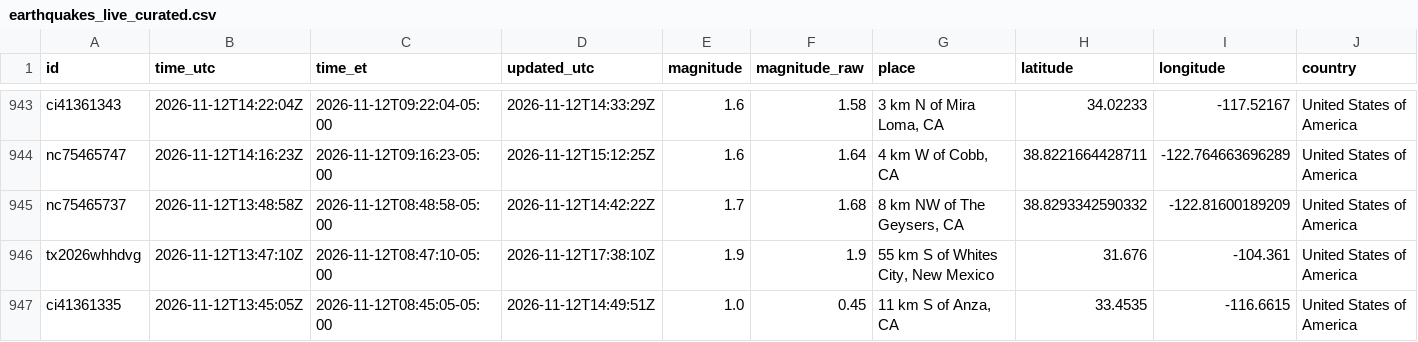
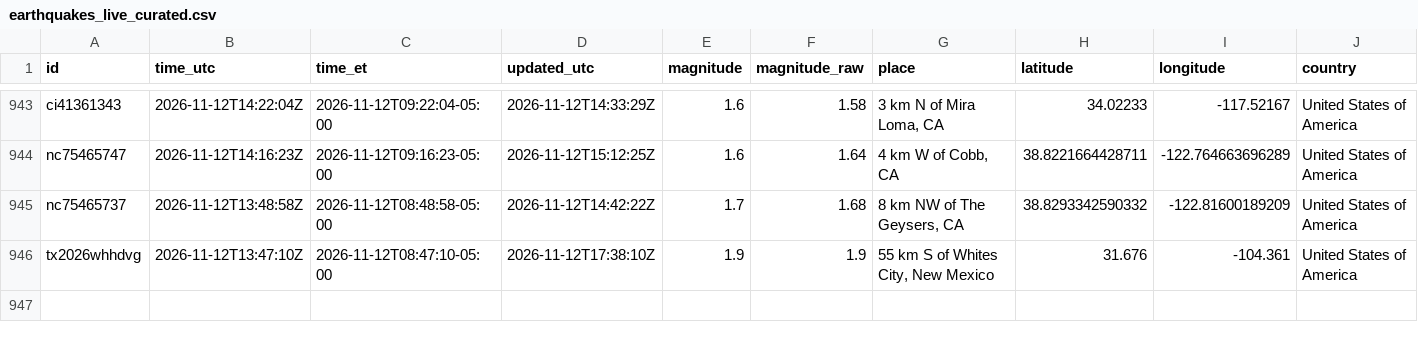
Before and after one commit to IFC-Chalaco/usgs-seismic-dashboard, a CSV file: docs/data/earthquakes_live_curated.csv, drawn as a sheet; only a part is shown, gaps mark what is left out; rows hold the shown columns only; the diff names each change by its address in the sheet, - before the commit and + after, or states it on an @@ line.

```diff
--- a/docs/data/earthquakes_live_curated.csv
+++ b/docs/data/earthquakes_live_curated.csv
-row 947: ci41361335 | 2026-11-12T13:45:05Z | 2026-11-12T08:45:05-05:00 | 2026-11-12T14:49:51Z | 1.0 | 0.45 | 11 km S of Anza, CA | 33.4535 | -116.6615 | United States of America
```
Also changed, not shown: usgs_seismic_stream/exports/earthquakes_live_curated.csv, 6 other files.
